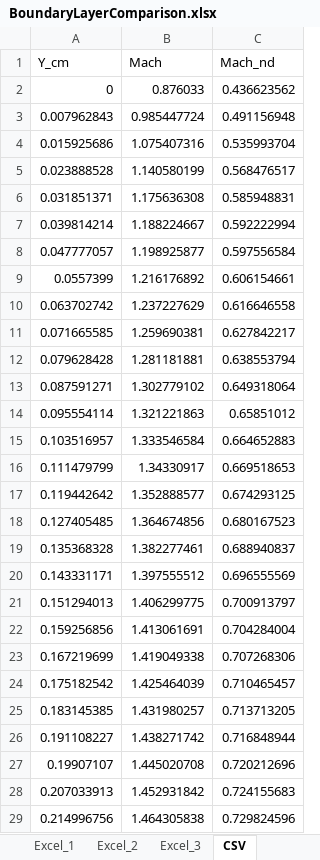
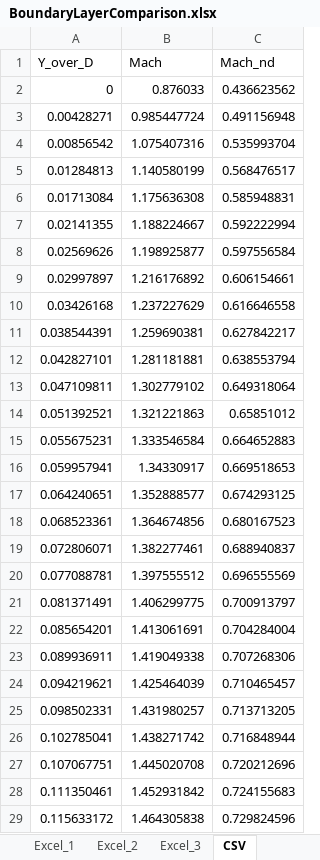
Before and after one commit to Bollerm01/CFDPostprocessingCodes, an Excel workbook: TunnelDataProcessing/BoundaryLayerComparison/BoundaryLayerComparison.xlsx, sheet CSV, drawn as a sheet; only a part is shown; values as stored, in another font and other column widths than the file's, no borders; the diff covers the shown part only; the diff names each change by its address in the sheet, - before the commit and + after, or states it on an @@ line.

```diff
--- a/TunnelDataProcessing/BoundaryLayerComparison/BoundaryLayerComparison.xlsx (sheet CSV)
+++ b/TunnelDataProcessing/BoundaryLayerComparison/BoundaryLayerComparison.xlsx (sheet CSV)
-A1: Y_cm
+A1: Y_over_D
-A3 (Y_over_D): 0.007962843
+A3 (Y_over_D): 0.00428271
-A4 (Y_over_D): 0.015925686
+A4 (Y_over_D): 0.00856542
-A5 (Y_over_D): 0.023888528
+A5 (Y_over_D): 0.01284813
-A6 (Y_over_D): 0.031851371
+A6 (Y_over_D): 0.01713084
-A7 (Y_over_D): 0.039814214
+A7 (Y_over_D): 0.02141355
-A8 (Y_over_D): 0.047777057
+A8 (Y_over_D): 0.02569626
-A9 (Y_over_D): 0.0557399
+A9 (Y_over_D): 0.02997897
-A10 (Y_over_D): 0.063702742
+A10 (Y_over_D): 0.03426168
-A11 (Y_over_D): 0.071665585
+A11 (Y_over_D): 0.038544391
-A12 (Y_over_D): 0.079628428
+A12 (Y_over_D): 0.042827101
-A13 (Y_over_D): 0.087591271
+A13 (Y_over_D): 0.047109811
-A14 (Y_over_D): 0.095554114
+A14 (Y_over_D): 0.051392521
-A15 (Y_over_D): 0.103516957
+A15 (Y_over_D): 0.055675231
-A16 (Y_over_D): 0.111479799
+A16 (Y_over_D): 0.059957941
-A17 (Y_over_D): 0.119442642
+A17 (Y_over_D): 0.064240651
-A18 (Y_over_D): 0.127405485
+A18 (Y_over_D): 0.068523361
-A19 (Y_over_D): 0.135368328
+A19 (Y_over_D): 0.072806071
-A20 (Y_over_D): 0.143331171
+A20 (Y_over_D): 0.077088781
-A21 (Y_over_D): 0.151294013
+A21 (Y_over_D): 0.081371491
-A22 (Y_over_D): 0.159256856
+A22 (Y_over_D): 0.085654201
-A23 (Y_over_D): 0.167219699
+A23 (Y_over_D): 0.089936911
-A24 (Y_over_D): 0.175182542
+A24 (Y_over_D): 0.094219621
-A25 (Y_over_D): 0.183145385
+A25 (Y_over_D): 0.098502331
-A26 (Y_over_D): 0.191108227
+A26 (Y_over_D): 0.102785041
-A27 (Y_over_D): 0.19907107
+A27 (Y_over_D): 0.107067751
-A28 (Y_over_D): 0.207033913
+A28 (Y_over_D): 0.111350461
-A29 (Y_over_D): 0.214996756
+A29 (Y_over_D): 0.115633172
```
Also changed, not shown: 272 edited cells elsewhere in this sheet, sheet Excel_1, sheet Excel_3, sheet Excel_2, 7 other files.
